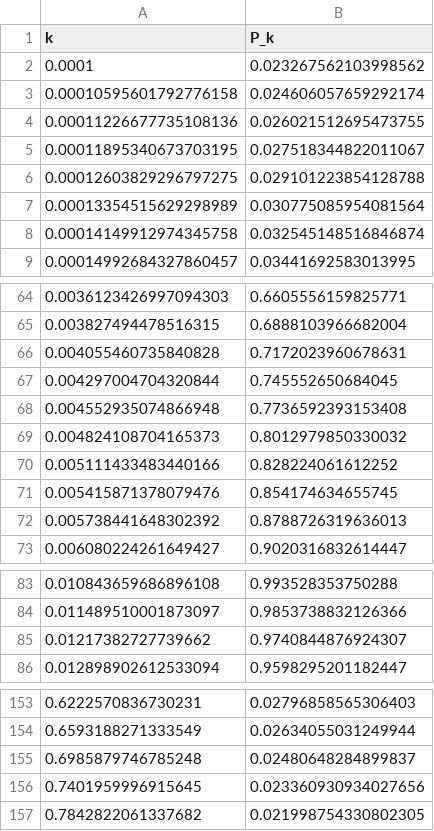
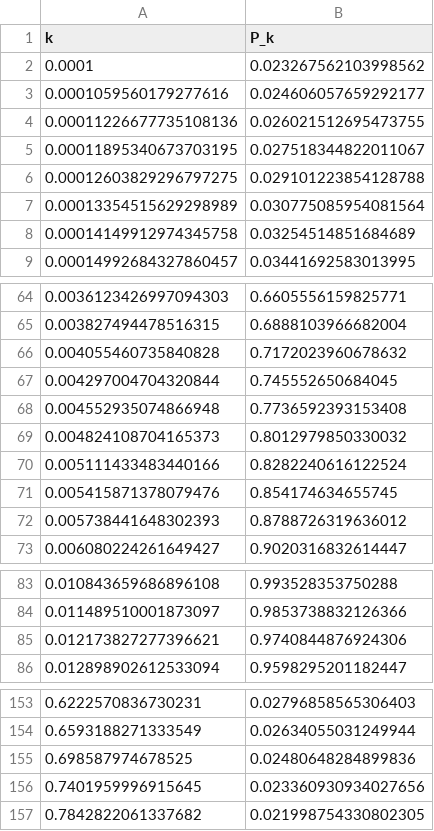
Before and after one commit to elpanadero321/DVCH13, a CSV file: dvch_boltzmann_modified_matter_power.csv, drawn as a sheet; only a part is shown, gaps mark what is left out; the diff covers the shown part only.

```diff
--- a/dvch_boltzmann_modified_matter_power.csv
+++ b/dvch_boltzmann_modified_matter_power.csv
@@ -2,3 +2,3 @@ k,P_k
 0.0001,0.023267562103998562
-0.00010595601792776158,0.024606057659292174
+0.0001059560179277616,0.024606057659292177
 0.00011226677735108136,0.026021512695473755
@@ -7,3 +7,3 @@ k,P_k
 0.00013354515629298989,0.030775085954081564
-0.00014149912974345758,0.032545148516846874
+0.00014149912974345758,0.03254514851684689
 0.00014992684327860457,0.03441692583013995
@@ -65,3 +65,3 @@ k,P_k
 0.003827494478516315,0.6888103966682004
-0.004055460735840828,0.7172023960678631
+0.004055460735840828,0.7172023960678632
 0.004297004704320844,0.745552650684045
@@ -69,5 +69,5 @@ k,P_k
 0.004824108704165373,0.8012979850330032
-0.005111433483440166,0.828224061612252
+0.005111433483440166,0.8282240616122524
 0.005415871378079476,0.854174634655745
-0.005738441648302392,0.8788726319636013
+0.005738441648302393,0.8788726319636012
 0.006080224261649427,0.9020316832614447
@@ -84,3 +84,3 @@ k,P_k
 0.011489510001873097,0.9853738832126366
-0.01217382727739662,0.9740844876924307
+0.012173827277396621,0.9740844876924306
 0.012898902612533094,0.9598295201182447
@@ -154,3 +154,3 @@ k,P_k
 0.6593188271333549,0.02634055031249944
-0.6985879746785248,0.02480648284899837
+0.698587974678525,0.02480648284899836
 0.7401959996915645,0.023360930934027656
```
Also changed, not shown: 4 added rows, 4 removed rows and 15 edited cells elsewhere in this file, dvch_background_table.csv, dvch_boltzmann_modified_growth.csv, 33 other files.
